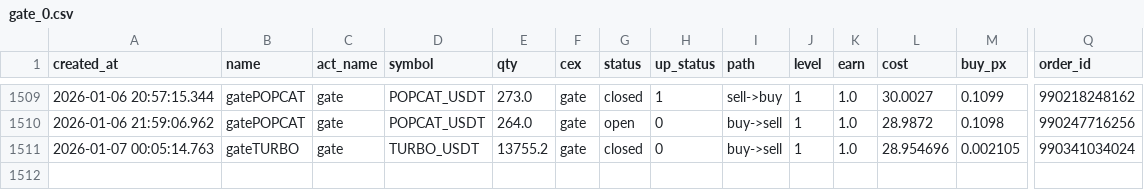
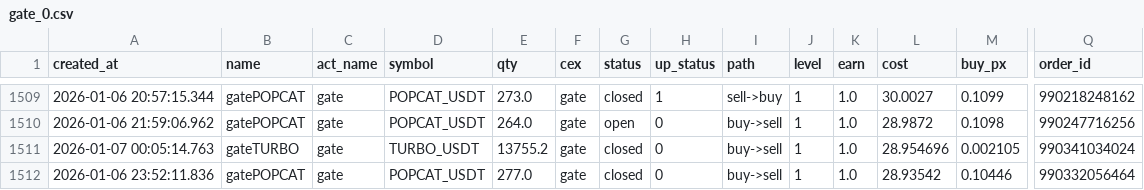
Before and after one commit to meme2046/data, a CSV file: gate_0.csv, drawn as a sheet; only a part is shown, gaps mark what is left out; rows hold the shown columns only; the diff names each change by its address in the sheet, - before the commit and + after, or states it on an @@ line.

```diff
--- a/gate_0.csv
+++ b/gate_0.csv
+row 1512: 2026-01-06 23:52:11.836 | gatePOPCAT | gate | POPCAT_USDT | 277.0 | gate | closed | 0 | buy->sell | 1 | 1.0 | 28.93542 | 0.10446 | 990332056464
```
Also changed, not shown: 1 other file.
